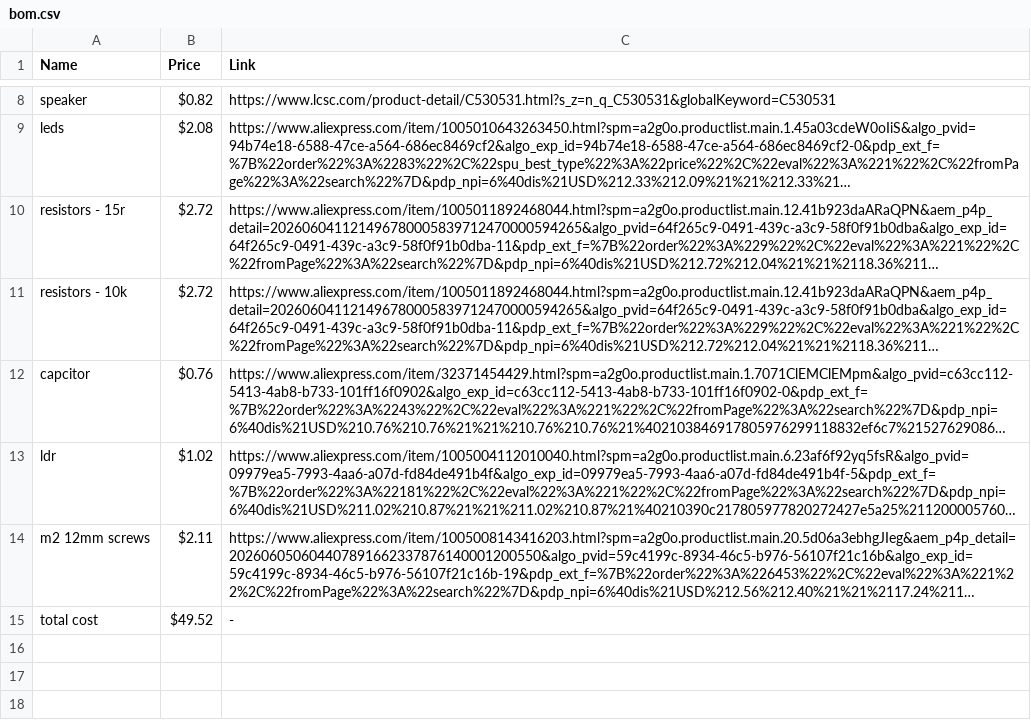
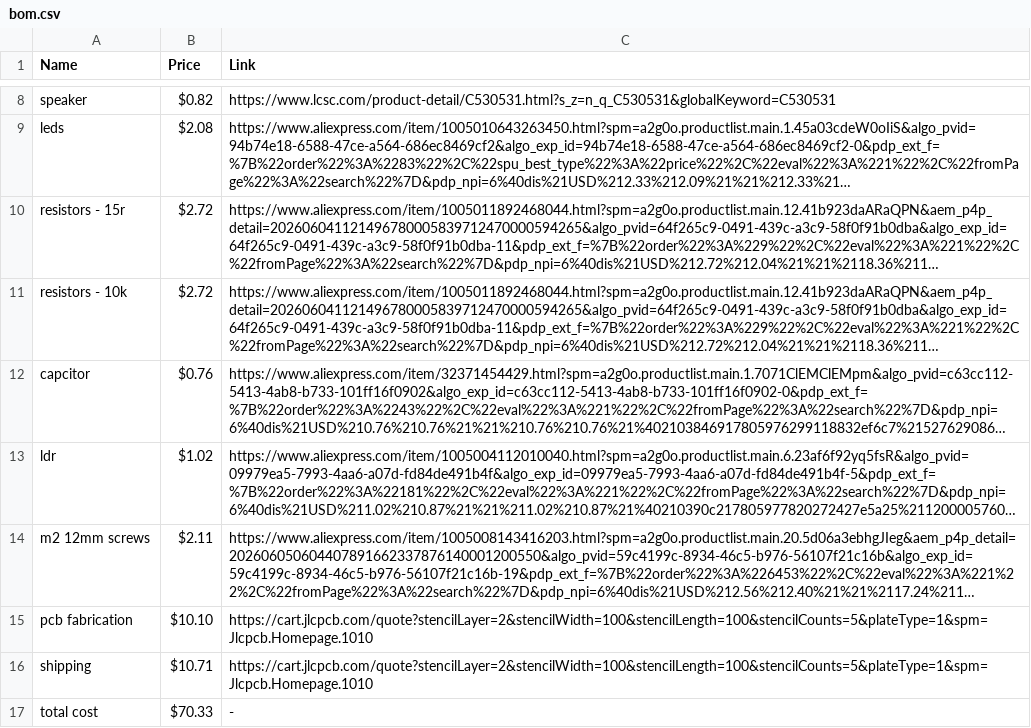
Before and after one commit to robertshepherdcpp/snsr_tree, a CSV file: BOM/bom.csv, drawn as a sheet; only a part is shown, gaps mark what is left out; long unchanged cells end in …; addresses are those after the commit; the diff names each change by its address in the sheet, - before the commit and + after, or states it on an @@ line.

Commit message:
Update bom.csv

```diff
--- a/BOM/bom.csv
+++ b/BOM/bom.csv
+row 15: pcb fabrication | $10.10 | https://cart.jlcpcb.com/quote?stencilLayer=2&stencilWidth=100&stencilLength=100&stencilCounts=5&plateType=1&spm=Jlcpcb.Homepage.1010
+row 16: shipping | $10.71 | https://cart.jlcpcb.com/quote?stencilLayer=2&stencilWidth=100&stencilLength=100&stencilCounts=5&plateType=1&spm=Jlcpcb.Homepage.1010
-B17 (Price): $49.52
+B17 (Price): $70.33
```
